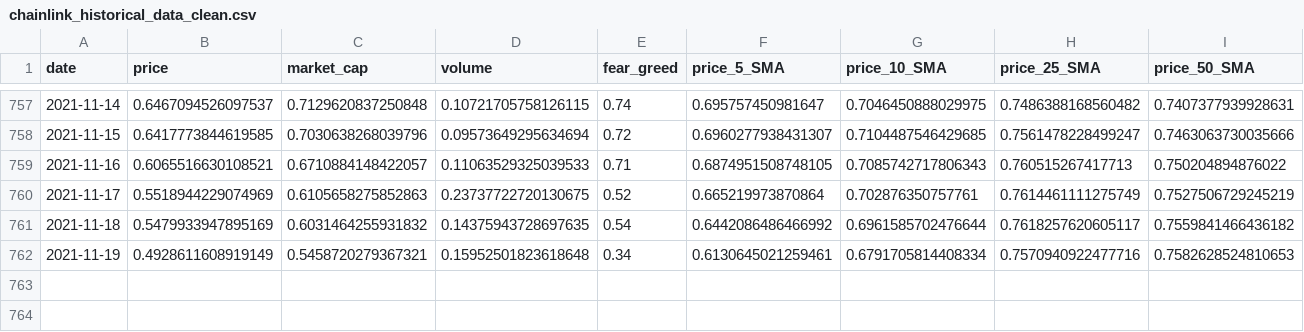
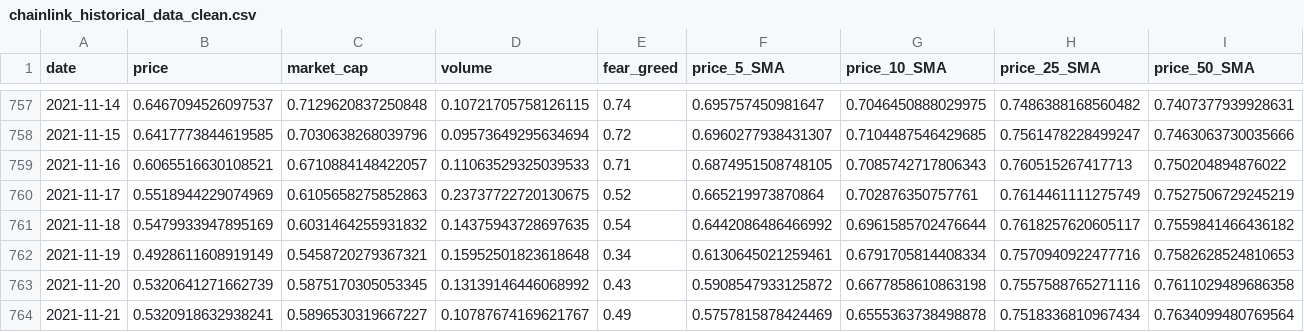
Before and after one commit to ChaosIsHarmony/Investment, a CSV file: datasets/clean/chainlink_historical_data_clean.csv, drawn as a sheet; only a part is shown, gaps mark what is left out; rows hold the shown columns only; the diff names each change by its address in the sheet, - before the commit and + after, or states it on an @@ line.

```diff
--- a/datasets/clean/chainlink_historical_data_clean.csv
+++ b/datasets/clean/chainlink_historical_data_clean.csv
+row 763: 2021-11-20 | 0.5320641271662739 | 0.5875170305053345 | 0.13139146446068992 | 0.43 | 0.5908547933125872 | 0.6677858610863198 | 0.7557588765271116 | 0.7611029489686358
+row 764: 2021-11-21 | 0.5320918632938241 | 0.5896530319667227 | 0.10787674169621767 | 0.49 | 0.5757815878424469 | 0.6555363738498878 | 0.7518336810967434 | 0.7634099480769564
```
Also changed, not shown: datasets/clean/bitcoin_historical_data_clean.csv, datasets/clean/cardano_historical_data_clean.csv, 22 other files.
